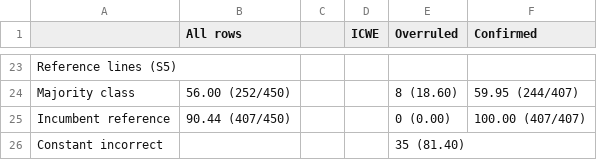
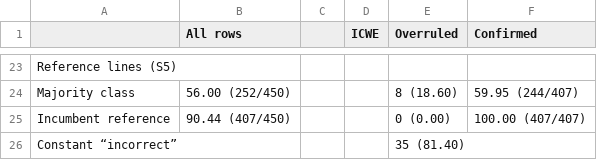
Before and after one commit to WSE-research/JWE26-Appendix-Teacher-Aligned-Grading, a CSV file: tables/table-a7.csv, drawn as a sheet; only a part is shown, gaps mark what is left out.

```diff
--- a/tables/table-a7.csv
+++ b/tables/table-a7.csv
@@ -25,2 +25,2 @@ Majority class,56.00 (252/450),,,8 (18.60),59.95 (244/407)
 Incumbent reference,90.44 (407/450),,,0 (0.00),100.00 (407/407)
-Constant incorrect,,,,35 (81.40),
+Constant “incorrect”,,,,35 (81.40),
```
Also changed, not shown: tables/table-a13.csv, 33 other files.
